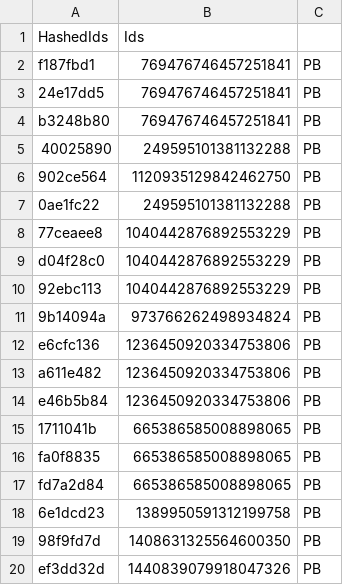
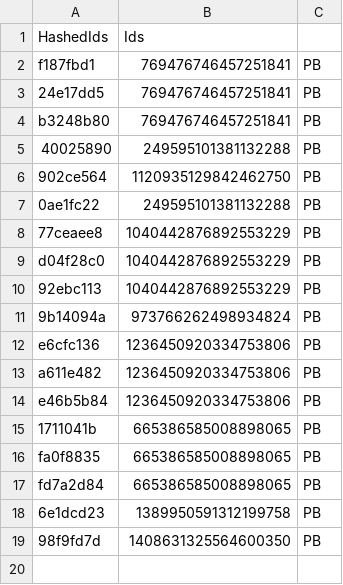
Before and after one commit to vertex-peak/API, a CSV file: API.csv, drawn as a sheet.

Commit message:
Update Premium/Booster CSV

```diff
--- a/API.csv
+++ b/API.csv
@@ -19,2 +19 @@ fd7a2d84,665386585008898065,PB
 98f9fd7d,1408631325564600350,PB
-ef3dd32d,1440839079918047326,PB
```
